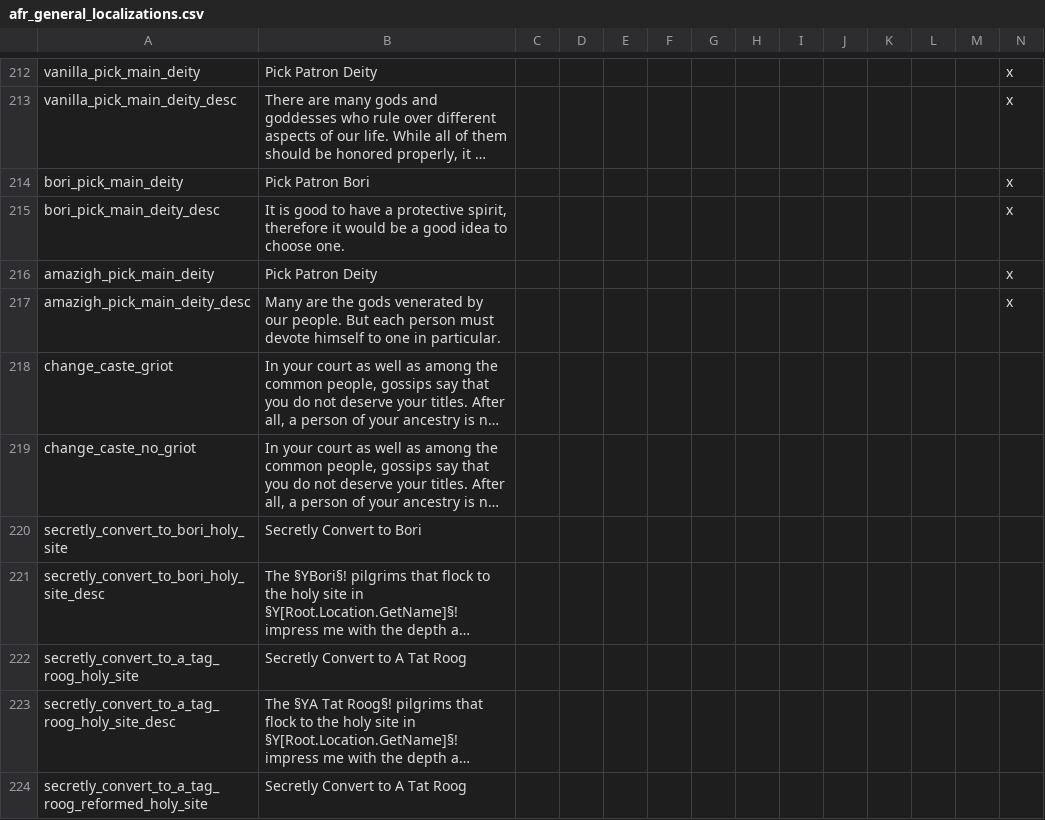
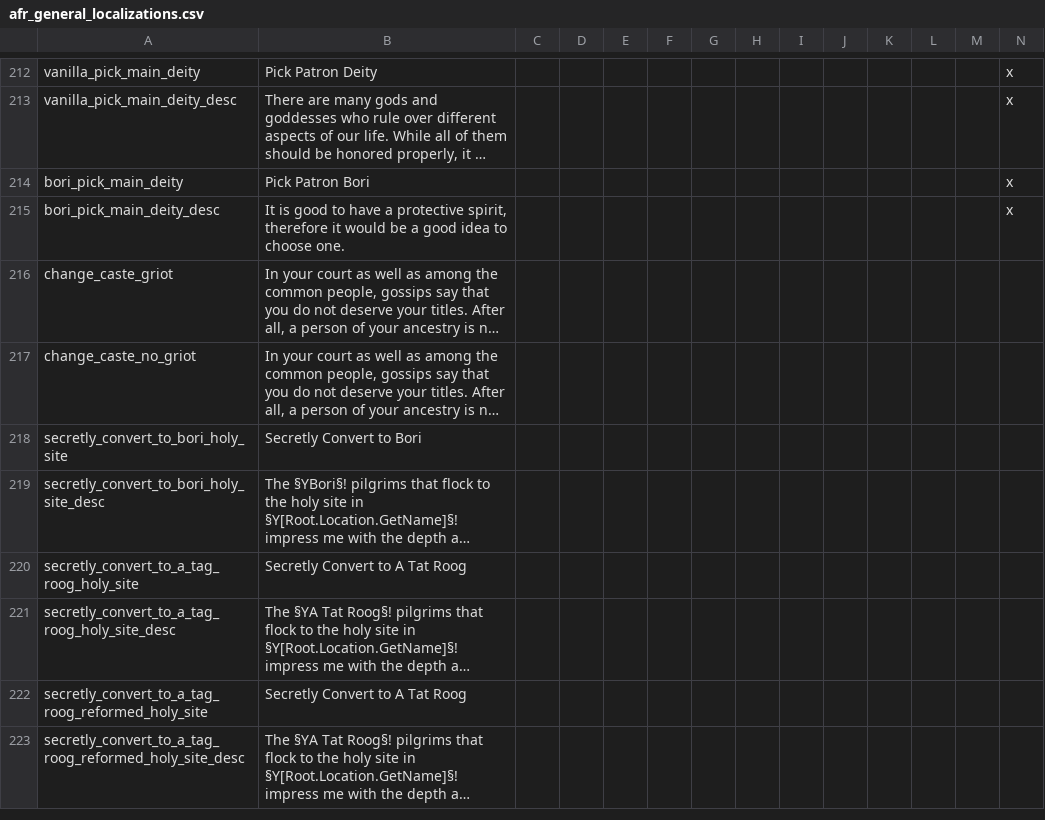
Before and after one commit to faiuwle/CK2AfricanReligionsMod, a CSV file: AfricanReligions/localisation/afr_general_localizations.csv, drawn as a sheet; only a part is shown, gaps mark what is left out; the shorter side is filled out with more unchanged rows; long unchanged cells end in …; rows hold the shown columns only; the diff names each change by its address in the sheet, - before the commit and + after, or states it on an @@ line.

```diff
--- a/AfricanReligions/localisation/afr_general_localizations.csv
+++ b/AfricanReligions/localisation/afr_general_localizations.csv
-row 216: amazigh_pick_main_deity | Pick Patron Deity |  |  |  |  |  |  |  |  |  |  |  | x
-row 217: amazigh_pick_main_deity_desc | Many are the gods venerated by our people. But each person must devote himself to one in particular. |  |  |  |  |  |  |  |  |  |  |  | x
```
Also changed, not shown: AfricanReligions/localisation/afr_event_texts.csv, 2 other files.
